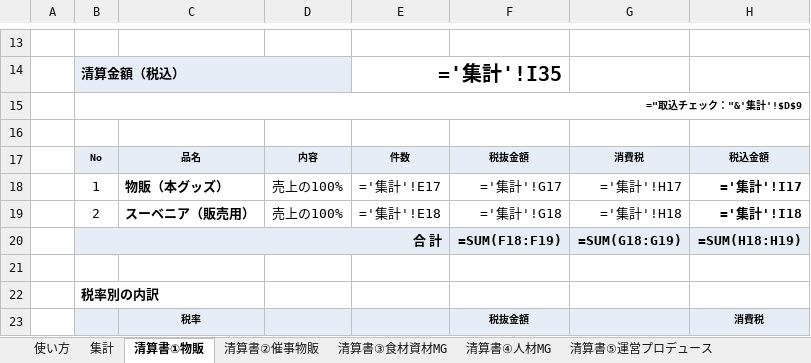
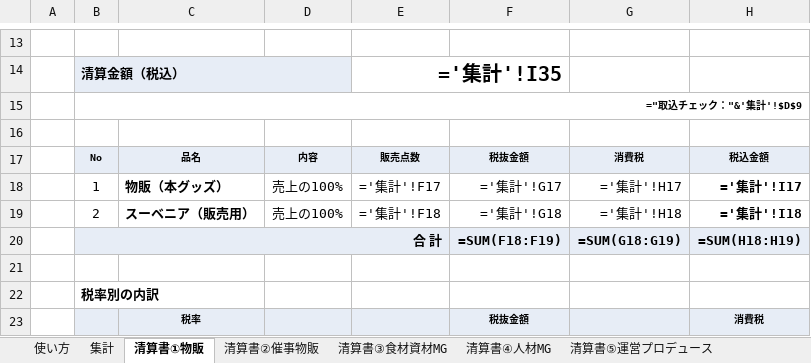
Before and after one commit to maa-a/Antigravity-test, an Excel workbook: internal/常設コナン_LTR売上計上_清算書.xlsx, sheet 清算書①物販, drawn as a sheet; only a part is shown, gaps mark what is left out; values as stored, in another font and other column widths than the file's, no borders; formulas without a stored value are shown as written; conditional formats not drawn; the diff covers the shown part only; the diff names each change by its address in the sheet, - before the commit and + after, or states it on an @@ line.

```diff
--- a/internal/常設コナン_LTR売上計上_清算書.xlsx (sheet 清算書①物販)
+++ b/internal/常設コナン_LTR売上計上_清算書.xlsx (sheet 清算書①物販)
-E17: 件数
+E17: 販売点数
-E18: ='集計'!E17
+E18: ='集計'!F17
-E19: ='集計'!E18
+E19: ='集計'!F18
```
Also changed, not shown: 20 added rows and 6 edited cells elsewhere in this sheet, sheet 集計, sheet 月次一覧, sheet POS取込設定, sheet POSデータ蓄積, sheet 清算書②催事物販, sheet 清算書③食材資材MG, 2 more sheets, 1 other file.
